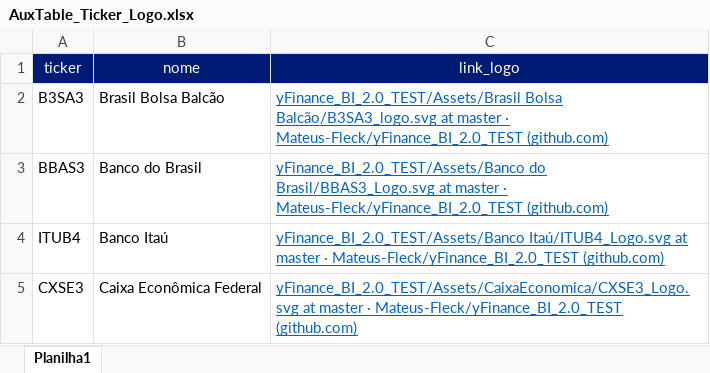
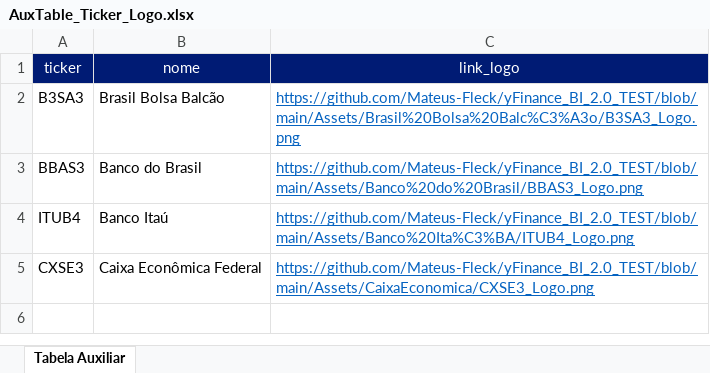
Before and after one commit to Mateus-Fleck/yFinance_BI_2.0_TEST, an Excel workbook: AuxTable_Ticker_Logo.xlsx, sheet Tabela Auxiliar, drawn as a sheet; values as stored, in another font and other column widths than the file's, no borders; table styles not drawn; the diff names each change by its address in the sheet, - before the commit and + after, or states it on an @@ line.

Commit message:
New Link image Logo Banks

```diff
--- a/AuxTable_Ticker_Logo.xlsx (sheet Tabela Auxiliar)
+++ b/AuxTable_Ticker_Logo.xlsx (sheet Tabela Auxiliar)
-sheet tab: Planilha1
+sheet tab: Tabela Auxiliar
-C2 (link_logo): yFinance_BI_2.0_TEST/Assets/Brasil Bolsa Balcão/B3SA3_logo.svg at master · Mateus-Fleck/yFinance_BI_2.0_TEST (github.com)
+C2 (link_logo): https://github.com/Mateus-Fleck/yFinance_BI_2.0_TEST/blob/main/Assets/Brasil%20Bolsa%20Balc%C3%A3o/B3SA3_Logo.png
-C3 (link_logo): yFinance_BI_2.0_TEST/Assets/Banco do Brasil/BBAS3_Logo.svg at master · Mateus-Fleck/yFinance_BI_2.0_TEST (github.com)
+C3 (link_logo): https://github.com/Mateus-Fleck/yFinance_BI_2.0_TEST/blob/main/Assets/Banco%20do%20Brasil/BBAS3_Logo.png
-C4 (link_logo): yFinance_BI_2.0_TEST/Assets/Banco Itaú/ITUB4_Logo.svg at master · Mateus-Fleck/yFinance_BI_2.0_TEST (github.com)
+C4 (link_logo): https://github.com/Mateus-Fleck/yFinance_BI_2.0_TEST/blob/main/Assets/Banco%20Ita%C3%BA/ITUB4_Logo.png
-C5 (link_logo): yFinance_BI_2.0_TEST/Assets/CaixaEconomica/CXSE3_Logo.svg at master · Mateus-Fleck/yFinance_BI_2.0_TEST (github.com)
+C5 (link_logo): https://github.com/Mateus-Fleck/yFinance_BI_2.0_TEST/blob/main/Assets/CaixaEconomica/CXSE3_Logo.png
```
